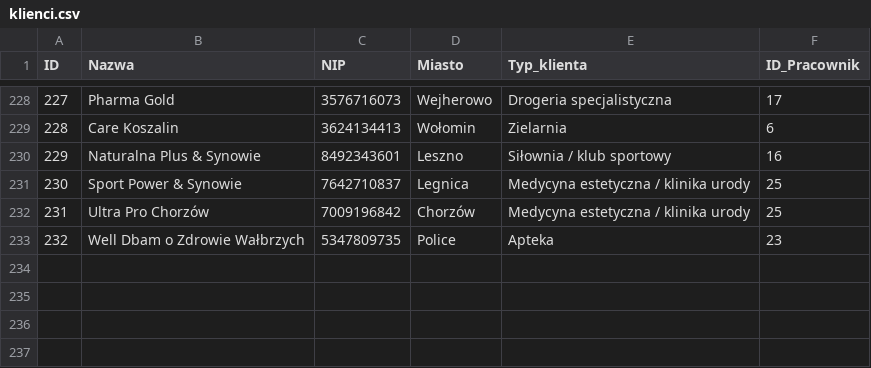
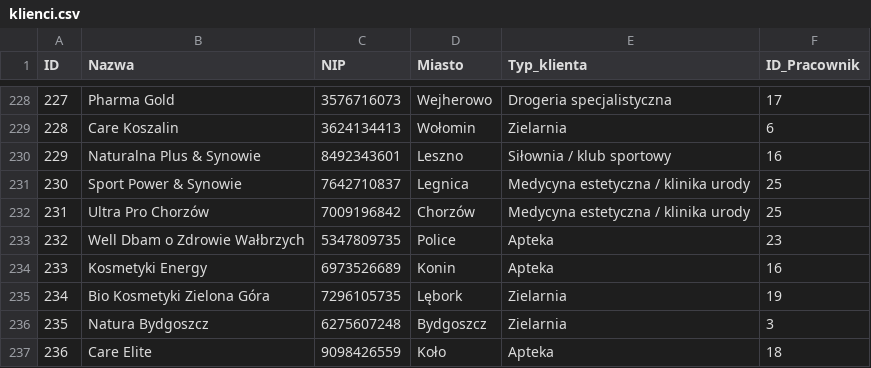
Before and after one commit to abazela/generator-danych, a CSV file: dane_csv/klienci.csv, drawn as a sheet; only a part is shown, gaps mark what is left out.

```diff
--- a/dane_csv/klienci.csv
+++ b/dane_csv/klienci.csv
@@ -233 +233,5 @@
 232,Well Dbam o Zdrowie Wałbrzych,5347809735,Police,Apteka,23
+233,Kosmetyki Energy,6973526689,Konin,Apteka,16
+234,Bio Kosmetyki Zielona Góra,7296105735,Lębork,Zielarnia,19
+235,Natura Bydgoszcz,6275607248,Bydgoszcz,Zielarnia,3
+236,Care Elite ,9098426559,Koło,Apteka,18
```
Also changed, not shown: dane_csv/pozycje_zamowienie.csv, dane_csv/zamowienia.csv.
